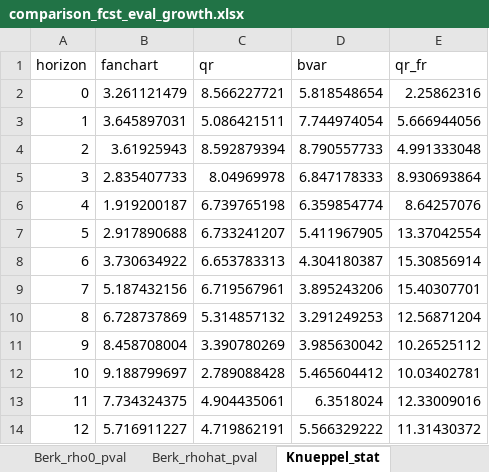
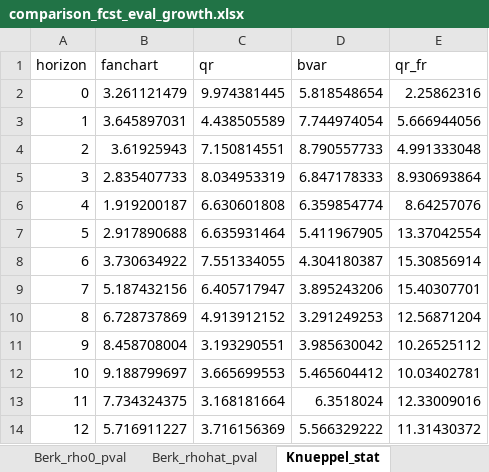
Before and after one commit to GiuliaMantoan/MTP, an Excel workbook: IaR_GaR_April_2026/Outputs/forecast_evaluation/comparison_fcst_eval_growth.xlsx, sheet Knueppel_stat, drawn as a sheet; values as stored, in another font and other column widths than the file's, no borders; the diff names each change by its address in the sheet, - before the commit and + after, or states it on an @@ line.

```diff
--- a/IaR_GaR_April_2026/Outputs/forecast_evaluation/comparison_fcst_eval_growth.xlsx (sheet Knueppel_stat)
+++ b/IaR_GaR_April_2026/Outputs/forecast_evaluation/comparison_fcst_eval_growth.xlsx (sheet Knueppel_stat)
-C2 (qr): 8.566227721
+C2 (qr): 9.974381445
-C3 (qr): 5.086421511
+C3 (qr): 4.438505589
-C4 (qr): 8.592879394
+C4 (qr): 7.150814551
-C5 (qr): 8.04969978
+C5 (qr): 8.034953319
-C6 (qr): 6.739765198
+C6 (qr): 6.630601808
-C7 (qr): 6.733241207
+C7 (qr): 6.635931464
-C8 (qr): 6.653783313
+C8 (qr): 7.551334055
-C9 (qr): 6.719567961
+C9 (qr): 6.405717947
-C10 (qr): 5.314857132
+C10 (qr): 4.913912152
-C11 (qr): 3.390780269
+C11 (qr): 3.193290551
-C12 (qr): 2.789088428
+C12 (qr): 3.665699553
-C13 (qr): 4.904435061
+C13 (qr): 3.168181664
-C14 (qr): 4.719862191
+C14 (qr): 3.716156369
```
Also changed, not shown: sheet MW_stat, sheet RS_KS_stat, sheet CRPS_mean, sheet RS_CVM_stat, sheet KS_stat, sheet wCRPS_left_mean, 3 more sheets, other sheet tabs, 2 other files.
